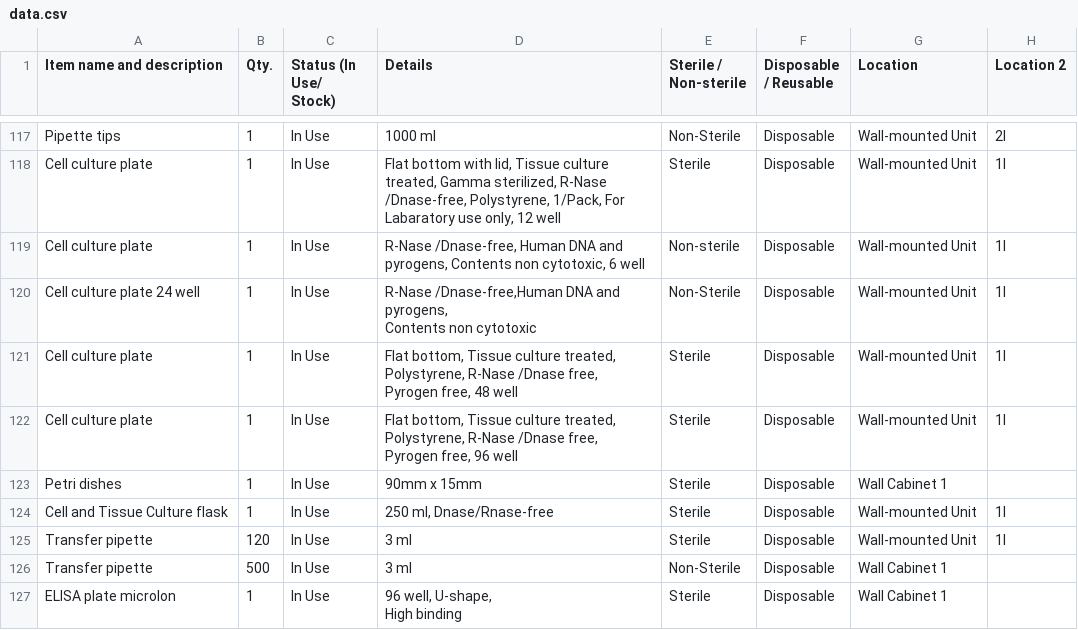
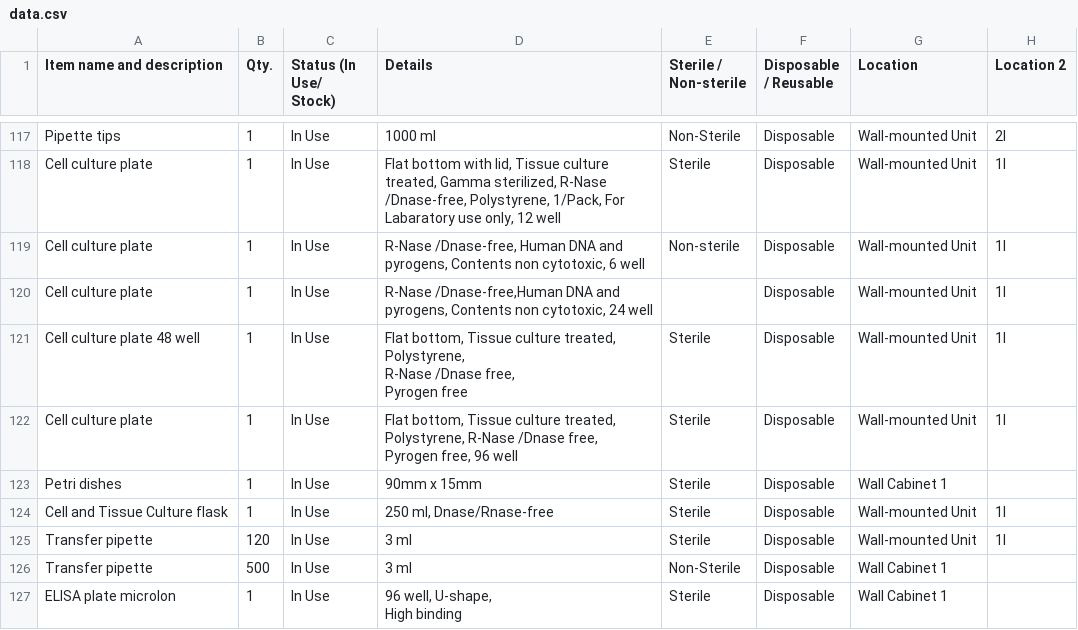
Before and after one commit to mane-poghosyan/lab-inventory, a CSV file: data.csv, drawn as a sheet; only a part is shown, gaps mark what is left out.

Commit message:
Update inventory via Admin panel

```diff
--- a/data.csv
+++ b/data.csv
@@ -119,5 +119,7 @@ Item name and description,Qty.,Status (In Use/ Stock),Details,Sterile / Non-ster
 "Cell culture plate",1,"In Use","R-Nase /Dnase-free, Human DNA and pyrogens, Contents non cytotoxic, 6 well","Non-sterile","Disposable","Wall-mounted Unit","1l"
-"Cell culture plate 24 well",1,"In Use","R-Nase /Dnase-free,Human DNA and pyrogens,
-Contents non cytotoxic","Non-Sterile","Disposable","Wall-mounted Unit","1l"
-"Cell culture plate",1,"In Use","Flat bottom, Tissue culture treated, Polystyrene, R-Nase /Dnase free, Pyrogen free, 48 well","Sterile","Disposable","Wall-mounted Unit","1l"
+"Cell culture plate",1,"In Use","R-Nase /Dnase-free,Human DNA and pyrogens, Contents non cytotoxic,  24 well","","Disposable","Wall-mounted Unit","1l"
+"Cell culture plate 48 well",1,"In Use","Flat bottom, Tissue culture treated,
+Polystyrene,
+R-Nase /Dnase free,
+Pyrogen free","Sterile","Disposable","Wall-mounted Unit","1l"
 "Cell culture plate",1,"In Use","Flat bottom, Tissue culture treated, Polystyrene, R-Nase /Dnase free, Pyrogen free, 96 well","Sterile","Disposable","Wall-mounted Unit","1l"
```
